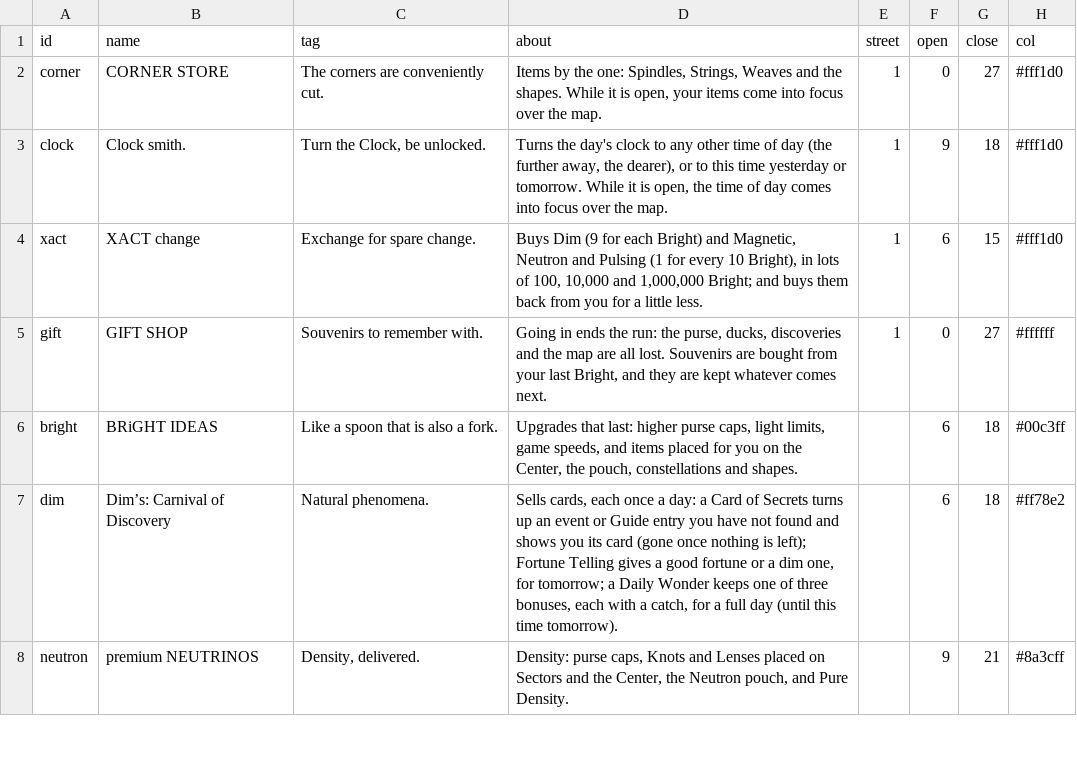
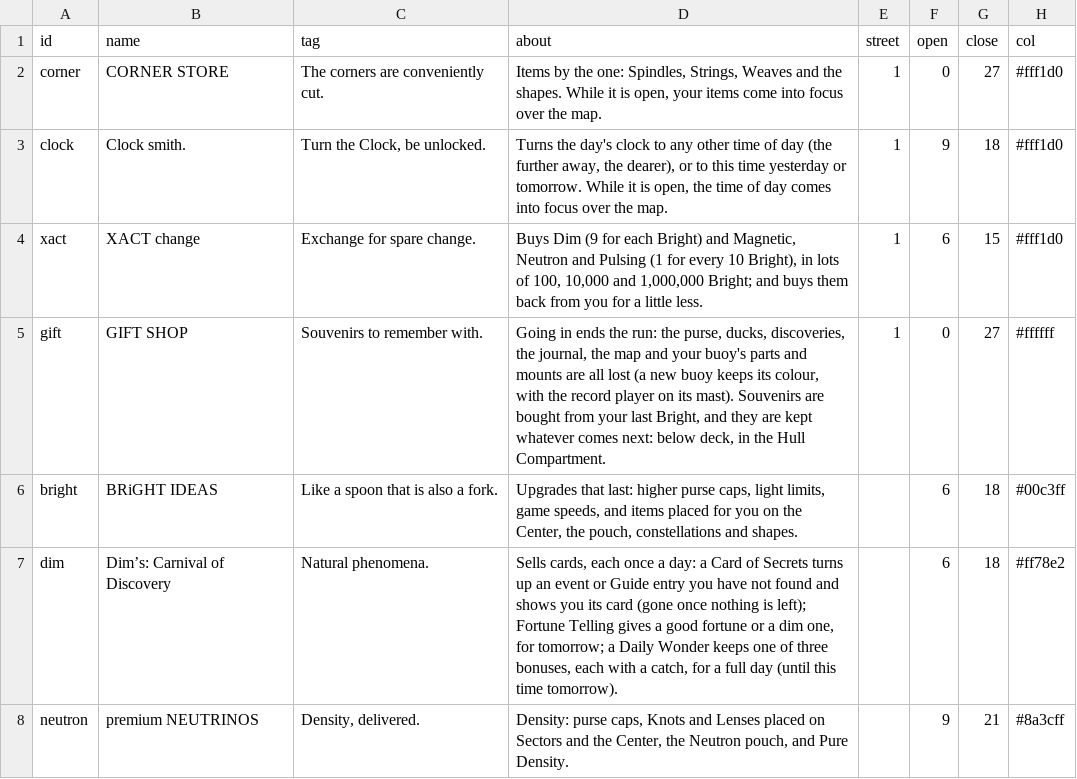
Before and after one commit to jamesmhoag/infinitelight, a CSV file: content/shops.csv, drawn as a sheet; only a part is shown; the diff names each change by its address in the sheet, - before the commit and + after, or states it on an @@ line.

```diff
--- a/content/shops.csv
+++ b/content/shops.csv
-D5 (about): …purse, ducks, discoveries and the map are all lost. Souvenirs are bought from your last Bright, and they are kept whatever comes next.
+D5 (about): …purse, ducks, discoveries, the journal, the map and your buoy's parts and mounts are all lost (a new buoy keeps its colour, with the record player on its mast). Souvenirs are bought from your last Bright, and they are kept whatever comes next: below deck, in the Hull Compartment.
```
Also changed, not shown: 4 other files.
